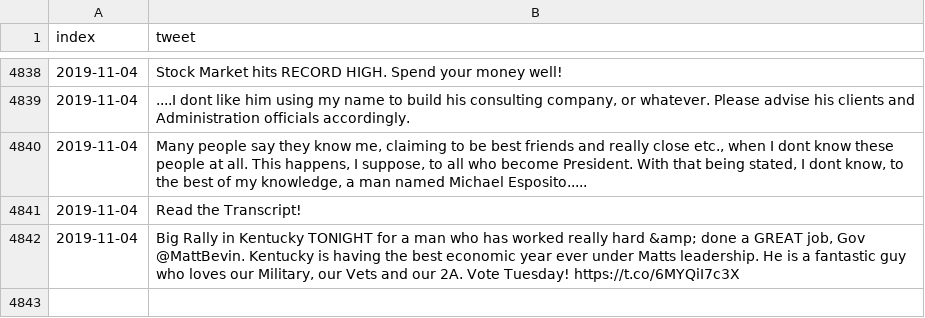
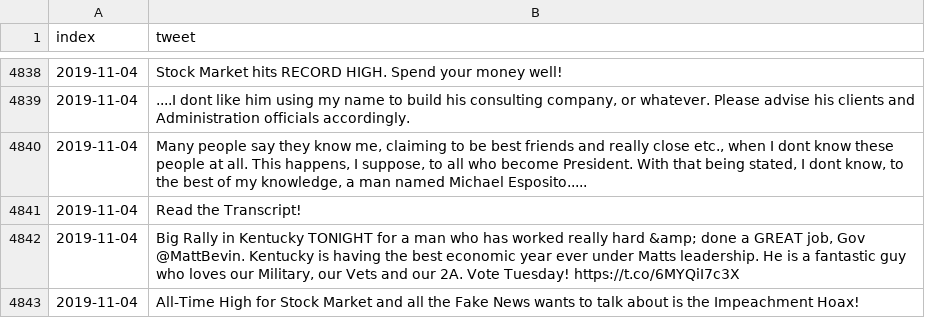
Before and after one commit to freedomtowin/algo-trading, a CSV file: data/trump_tweet_archive.csv, drawn as a sheet; only a part is shown, gaps mark what is left out.

Commit message:
push tweets

```diff
--- a/data/trump_tweet_archive.csv
+++ b/data/trump_tweet_archive.csv
@@ -4842 +4842,2 @@ index,tweet
 2019-11-04,"Big Rally in Kentucky TONIGHT for a man who has worked really hard &amp; done a GREAT job, Gov @MattBevin. Kentucky is having the best economic year ever under Matts leadership. He is a fantastic guy who loves our Military, our Vets and our 2A. Vote Tuesday! https://t.co/6MYQiI7c3X"
+2019-11-04,All-Time High for Stock Market and all the Fake News wants to talk about is the Impeachment Hoax!
```
